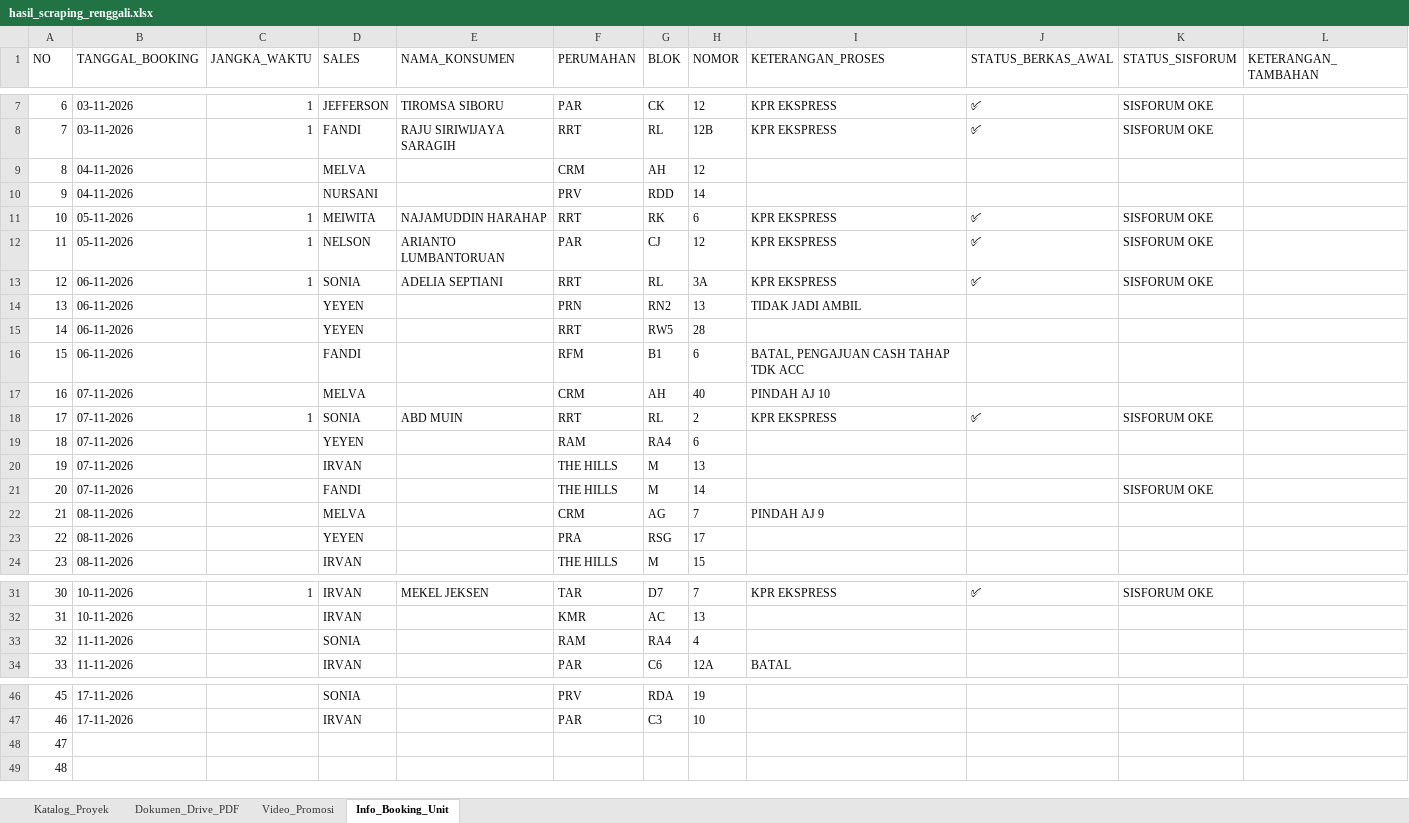
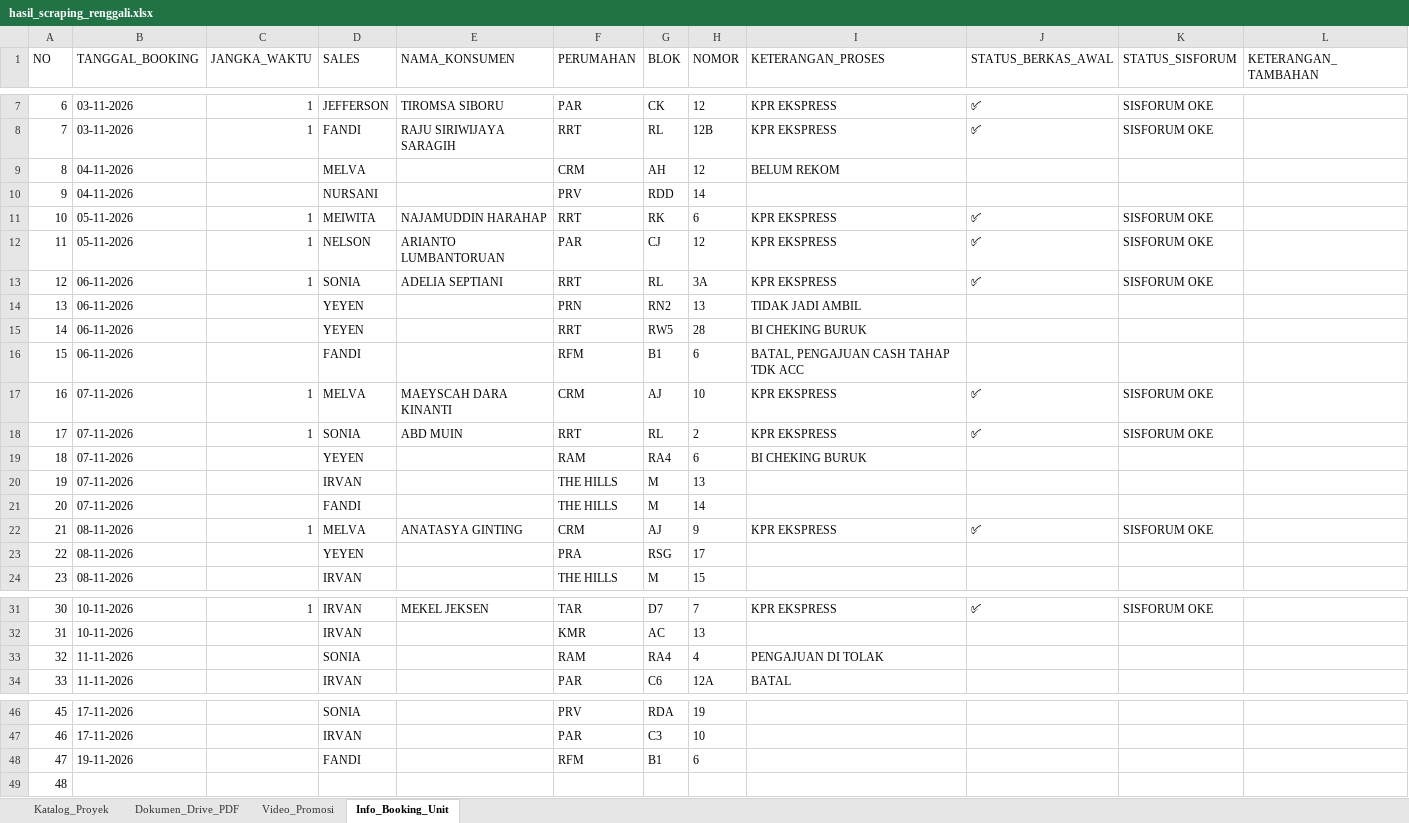
Before and after one commit to franssaut/scraprenggali, an Excel workbook: hasil_scraping_renggali.xlsx, sheet Info_Booking_Unit, drawn as a sheet; only a part is shown, gaps mark what is left out; values as stored, in another font and other column widths than the file's, no borders; the diff names each change by its address in the sheet, - before the commit and + after, or states it on an @@ line.

```diff
--- a/hasil_scraping_renggali.xlsx (sheet Info_Booking_Unit)
+++ b/hasil_scraping_renggali.xlsx (sheet Info_Booking_Unit)
-I9 (KETERANGAN_PROSES): (empty)
+I9 (KETERANGAN_PROSES): BELUM REKOM
-I15 (KETERANGAN_PROSES): (empty)
+I15 (KETERANGAN_PROSES): BI CHEKING BURUK
-C17 (JANGKA_WAKTU): (empty)
+C17 (JANGKA_WAKTU): 1
-E17 (NAMA_KONSUMEN): (empty)
+E17 (NAMA_KONSUMEN): MAEYSCAH DARA KINANTI
-G17 (BLOK): AH
+G17 (BLOK): AJ
-H17 (NOMOR): 40
+H17 (NOMOR): 10
-I17 (KETERANGAN_PROSES): PINDAH AJ 10
+I17 (KETERANGAN_PROSES): KPR EKSPRESS
-J17 (STATUS_BERKAS_AWAL): (empty)
+J17 (STATUS_BERKAS_AWAL): ✅
-K17 (STATUS_SISFORUM): (empty)
+K17 (STATUS_SISFORUM): SISFORUM OKE
-I19 (KETERANGAN_PROSES): (empty)
+I19 (KETERANGAN_PROSES): BI CHEKING BURUK
-K21 (STATUS_SISFORUM): SISFORUM OKE
+K21 (STATUS_SISFORUM): (empty)
-C22 (JANGKA_WAKTU): (empty)
+C22 (JANGKA_WAKTU): 1
-E22 (NAMA_KONSUMEN): (empty)
+E22 (NAMA_KONSUMEN): ANATASYA GINTING
-G22 (BLOK): AG
+G22 (BLOK): AJ
-H22 (NOMOR): 7
+H22 (NOMOR): 9
-I22 (KETERANGAN_PROSES): PINDAH AJ 9
+I22 (KETERANGAN_PROSES): KPR EKSPRESS
-J22 (STATUS_BERKAS_AWAL): (empty)
+J22 (STATUS_BERKAS_AWAL): ✅
-K22 (STATUS_SISFORUM): (empty)
+K22 (STATUS_SISFORUM): SISFORUM OKE
-I33 (KETERANGAN_PROSES): (empty)
+I33 (KETERANGAN_PROSES): PENGAJUAN DI TOLAK
-B48 (TANGGAL_BOOKING): (empty)
+B48 (TANGGAL_BOOKING): 19-11-2026
-D48 (SALES): (empty)
+D48 (SALES): FANDI
-F48 (PERUMAHAN): (empty)
+F48 (PERUMAHAN): RFM
-G48 (BLOK): (empty)
+G48 (BLOK): B1
-H48 (NOMOR): (empty)
+H48 (NOMOR): 6
```
Also changed, not shown: sheet Katalog_Proyek, sheet Video_Promosi, 4 other files.
